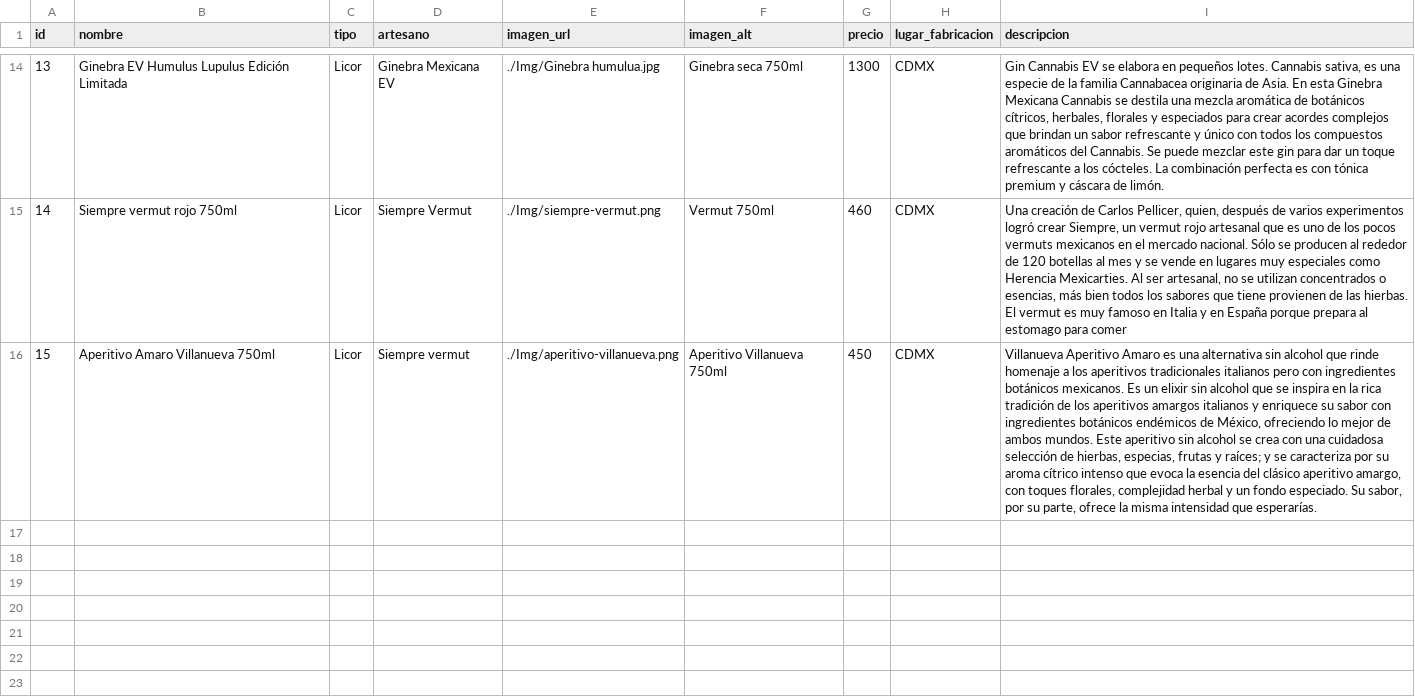
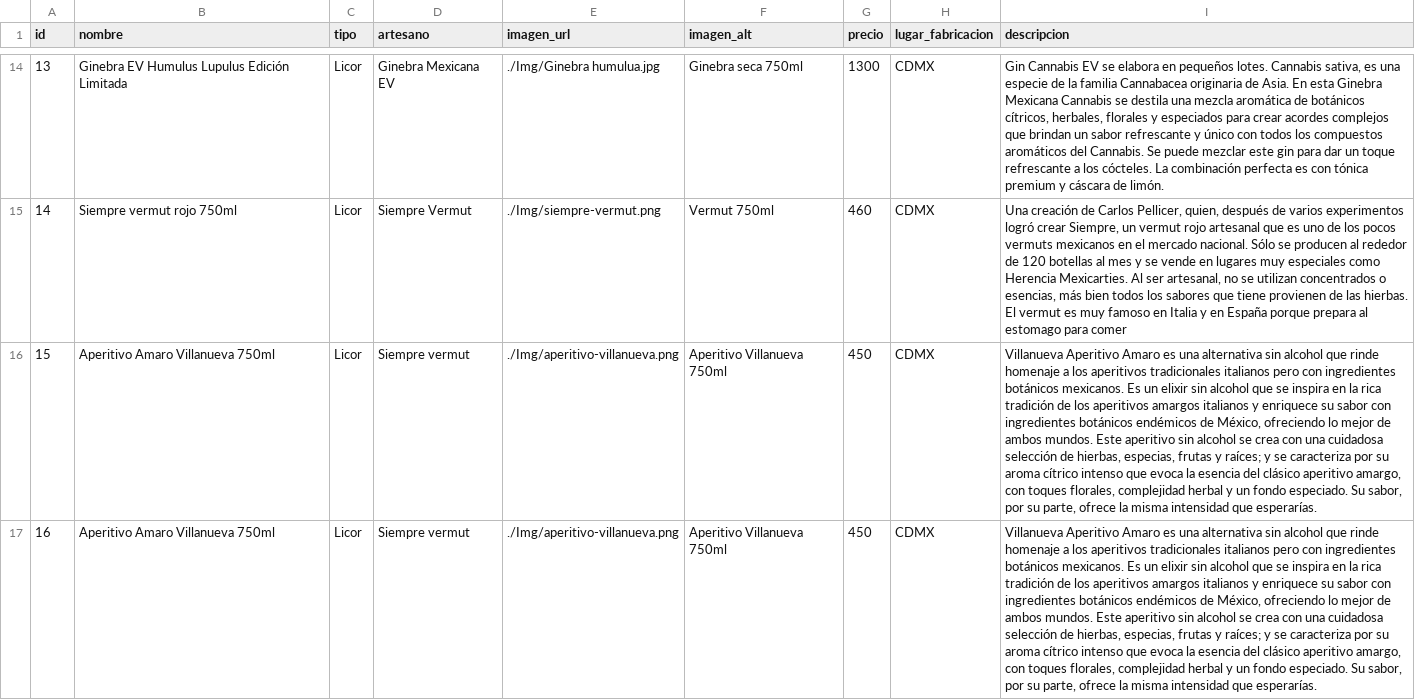
Before and after one commit to Dafneesanch23/herencia-mexicarties-frontend, a CSV file: Tienda/tiendaLicores/JS/productosLicores.csv, drawn as a sheet; only a part is shown, gaps mark what is left out; the diff names each change by its address in the sheet, - before the commit and + after, or states it on an @@ line.

```diff
--- a/Tienda/tiendaLicores/JS/productosLicores.csv
+++ b/Tienda/tiendaLicores/JS/productosLicores.csv
+row 17: 16 | Aperitivo Amaro Villanueva 750ml | Licor | Siempre vermut | ./Img/aperitivo-villanueva.png | Aperitivo Villanueva 750ml | 450 | CDMX | Villanueva Aperitivo Amaro es una alternativa sin alcohol que rinde homenaje a los aperitivos tradicionales italianos pero con ingredientes botánicos mexicanos. Es un elixir sin alcohol que se inspira en la rica tradición de los aperitivos amargos italianos y enriquece su sabor con ingredientes botánicos endémicos de México, ofreciendo lo mejor de ambos mundos. Este aperitivo sin alcohol se crea con una cuidadosa selección de hierbas, especias, frutas y raíces; y se caracteriza por su aroma cítrico intenso que evoca la esencia del clásico aperitivo amargo, con toques florales, complejidad herbal y un fondo especiado. Su sabor, por su parte, ofrece la misma intensidad que esperarías.
```
Also changed, not shown: 3 other files.
